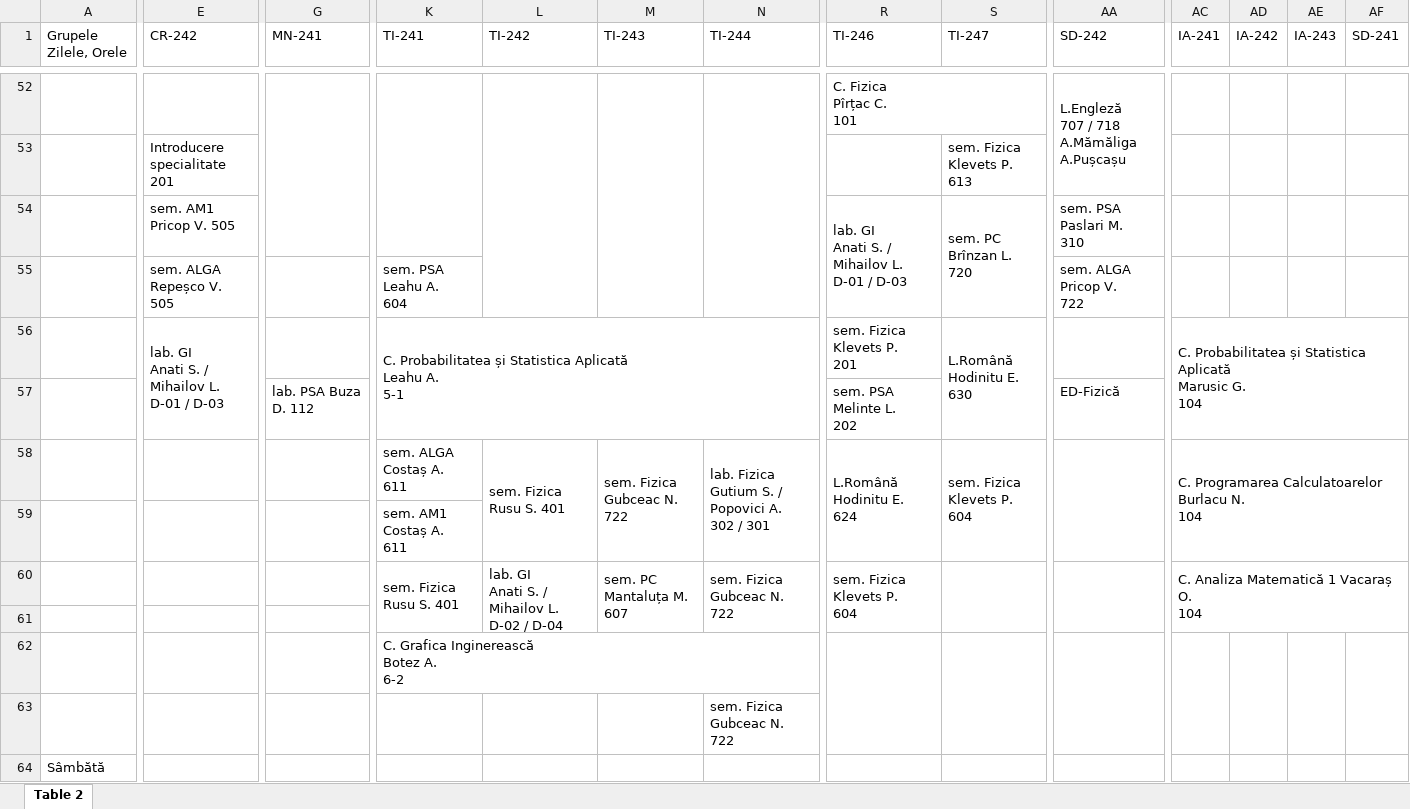
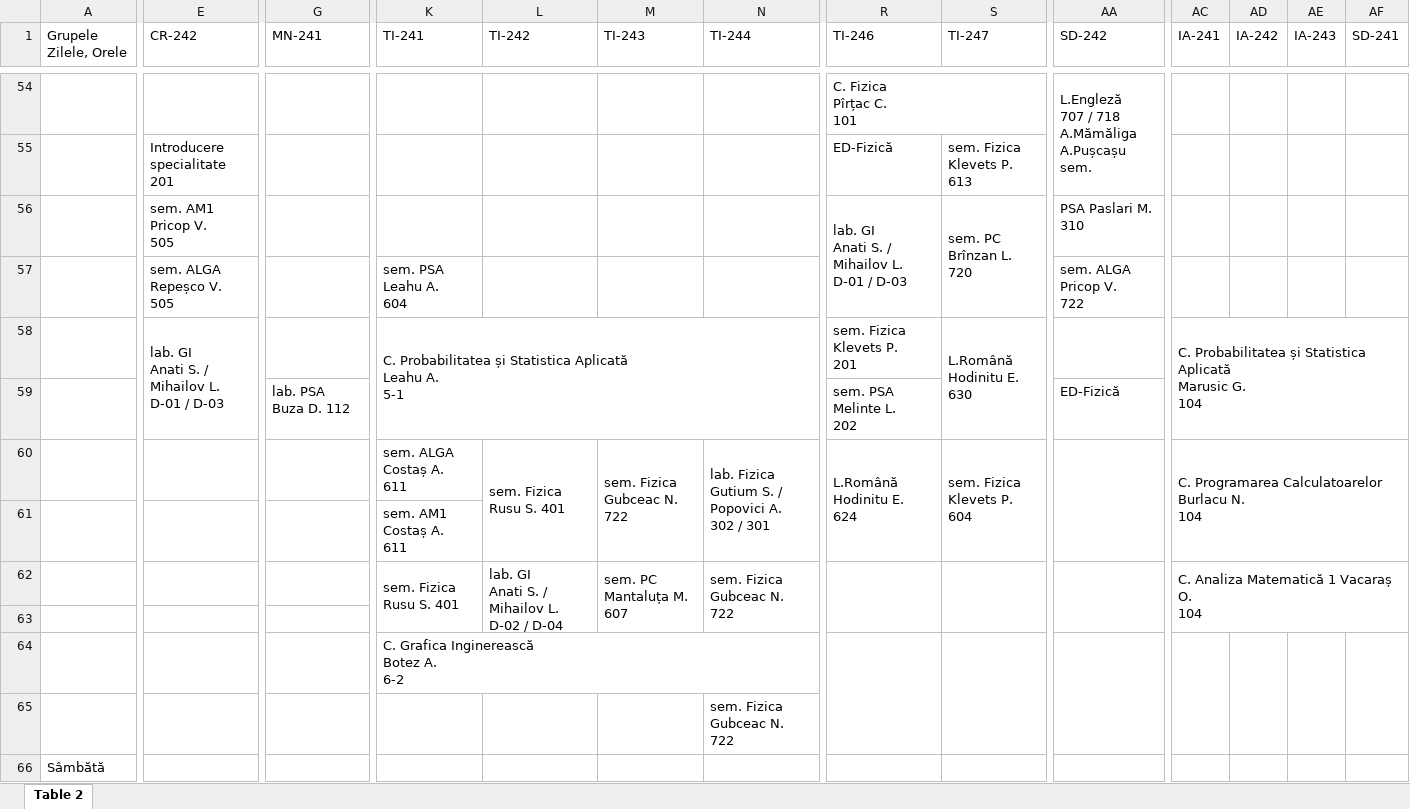
Before and after one commit to vaniok56/ORAR_UTM_FCIM_BOT, an Excel workbook: orar.xlsx, sheet Table 2, drawn as a sheet; only a part is shown, gaps mark what is left out; values as stored, in another font and other column widths than the file's, no cell formats; charts and pictures not drawn; removed rows and columns are numbered as before the commit, all else as after; ↵ is a line break in a cell; the diff covers the shown part only; the diff names each change by its address in the sheet, - before the commit and + after, or states it on an @@ line.

```diff
--- a/orar.xlsx (sheet Table 2)
+++ b/orar.xlsx (sheet Table 2)
-G52:G54 merged
-K52:K54 merged
-L52:L55 merged
-M52:M55 merged
-N52:N55 merged
-AA54 (SD-242): L.Engleză ↵ 707 / 718 ↵ A.Mămăliga A.Pușcașu
+AA54 (SD-242): L.Engleză ↵ 707 / 718 ↵ A.Mămăliga A.Pușcașu sem.
-R55 (TI-246): (empty)
+R55 (TI-246): ED-Fizică
-S55 (TI-247): sem. Fizica ↵ Klevets P. ↵ 613
+S55 (TI-247): sem. Fizica Klevets P. ↵ 613
-E56 (CR-242): sem. AM1 ↵ Pricop V. 505
+E56 (CR-242): sem. AM1 Pricop V. ↵ 505
-AA56 (SD-242): sem. PSA Paslari M. ↵ 310
+AA56 (SD-242): PSA Paslari M. ↵ 310
-AA57 (SD-242): sem. ALGA ↵ Pricop V. ↵ 722
+AA57 (SD-242): sem. ALGA Pricop V. ↵ 722
-G59 (MN-241): lab. PSA Buza D. 112
+G59 (MN-241): lab. PSA ↵ Buza D. 112
-R62 (TI-246): sem. Fizica Klevets P. ↵ 604
+R62 (TI-246): (empty)
```
Also changed, not shown: 2 added rows, 31 edited cells and merged cells elsewhere in this sheet, cell formats, charts or pictures, 2 other files.
